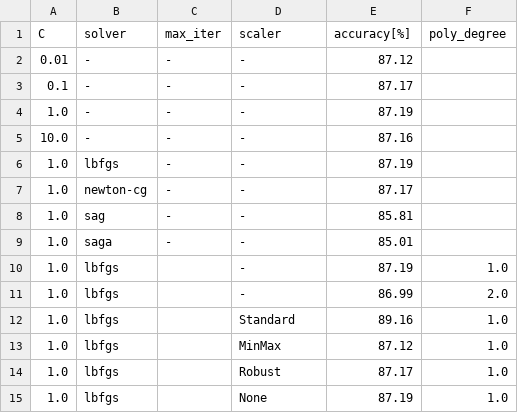
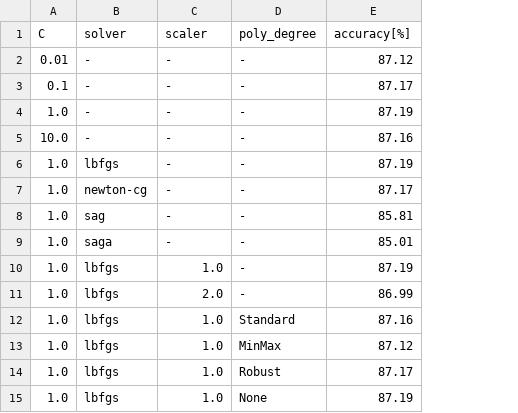
Before and after one commit to JR-agh/neuralStroke, a CSV file: Python/wyniki/LogisticRegression_Classification.csv, drawn as a sheet; the diff names each change by its address in the sheet, - before the commit and + after, or states it on an @@ line.

Commit message:
Update LogisticRegression_Classification.csv

```diff
--- a/Python/wyniki/LogisticRegression_Classification.csv
+++ b/Python/wyniki/LogisticRegression_Classification.csv
-column F (poly_degree), rows 10-15: 1.0 | 2.0 | 1.0 | 1.0 | 1.0 | 1.0
-C1: max_iter
+C1: scaler
-D1: scaler
+D1: poly_degree
-C10 (scaler): (empty)
+C10 (scaler): 1.0
-C11 (scaler): (empty)
+C11 (scaler): 2.0
-C12:C15 (scaler): (empty)
+C12:C15 (scaler): 1.0
-E12 (accuracy[%]): 89.16
+E12 (accuracy[%]): 87.16
```
